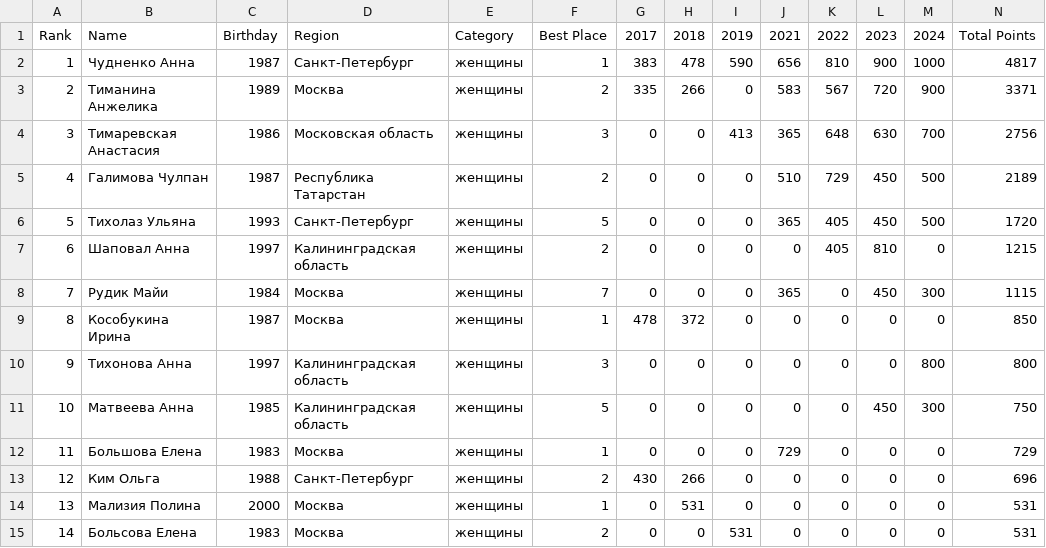
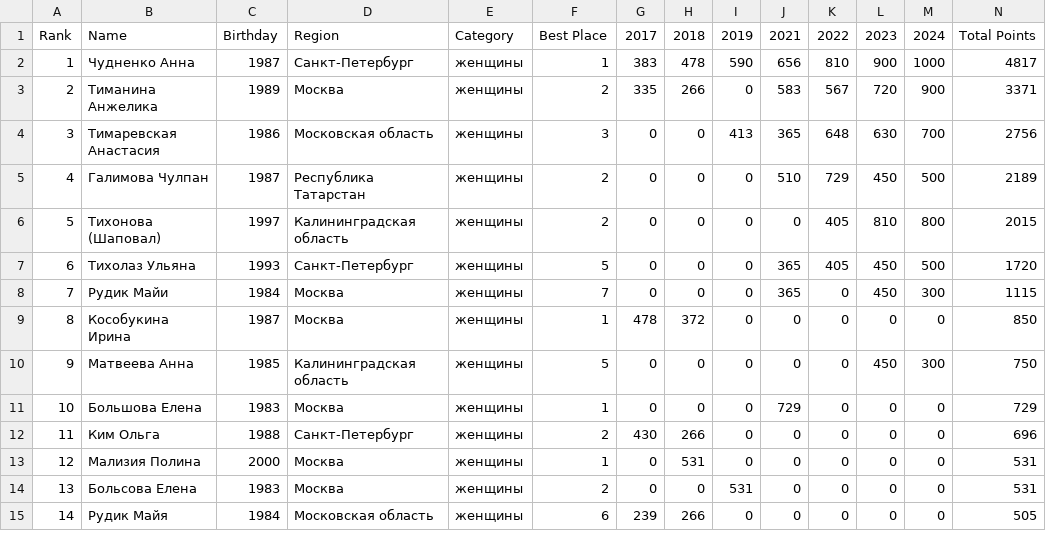
Before and after one commit to odinsy/topheats-rating, a CSV file: ranking/shortboard_women.csv, drawn as a sheet; only a part is shown; the shorter side is filled out with more unchanged rows; removed rows and columns are numbered as before the commit, all else as after; the diff names each change by its address in the sheet, - before the commit and + after, or states it on an @@ line.

Commit message:
update ranking & wildcard

```diff
--- a/ranking/shortboard_women.csv
+++ b/ranking/shortboard_women.csv
+row 6: 5 | Тихонова (Шаповал) | 1997 | Калининградская область | женщины | 2 | 0 | 0 | 0 | 0 | 405 | 810 | 800 | 2015
@@ column A renumbered from row 7 down @@
-row 7: 6 | Шаповал Анна | 1997 | Калининградская область | женщины | 2 | 0 | 0 | 0 | 0 | 405 | 810 | 0 | 1215
-row 10: 9 | Тихонова Анна | 1997 | Калининградская область | женщины | 3 | 0 | 0 | 0 | 0 | 0 | 0 | 800 | 800
```
Also changed, not shown: data/shortboard/shortboard_women_2022.csv, data/shortboard/shortboard_women_2023.csv, 4 other files.
